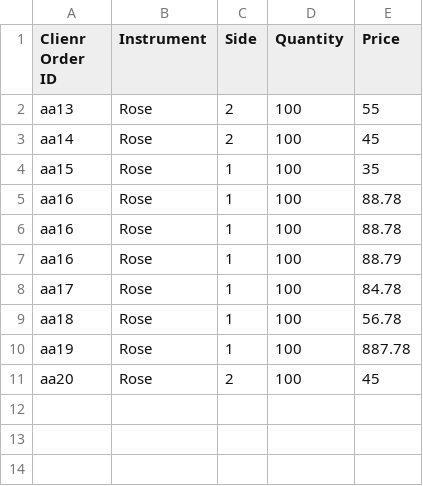
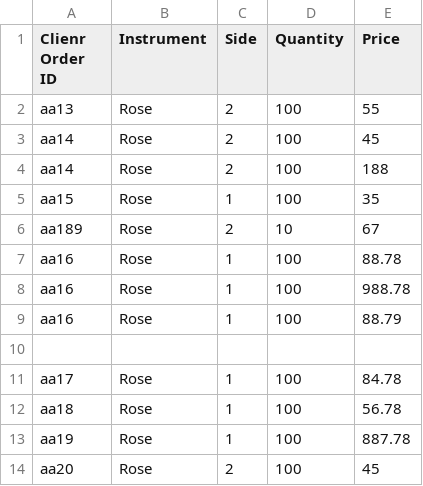
Before and after one commit to dhananjayaaps/FlowerStockExchange, a CSV file: Backend/order.csv, drawn as a sheet.

```diff
--- a/Backend/order.csv
+++ b/Backend/order.csv
@@ -3,6 +3,9 @@ aa13,Rose,2,100,55
 aa14,Rose,2,100,45
+aa14,Rose,2,100,188
 aa15,Rose,1,100,35
+aa189,Rose,2,10,67
 aa16,Rose,1,100,88.78
-aa16,Rose,1,100,88.78
+aa16,Rose,1,100,988.78
 aa16,Rose,1,100,88.79
+
 aa17,Rose,1,100,84.78
```
Also changed, not shown: 26 other files.
